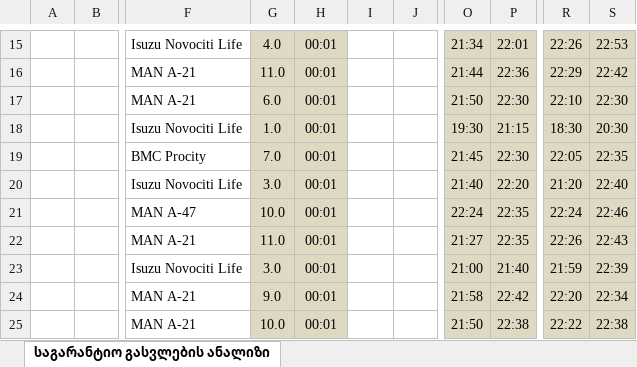
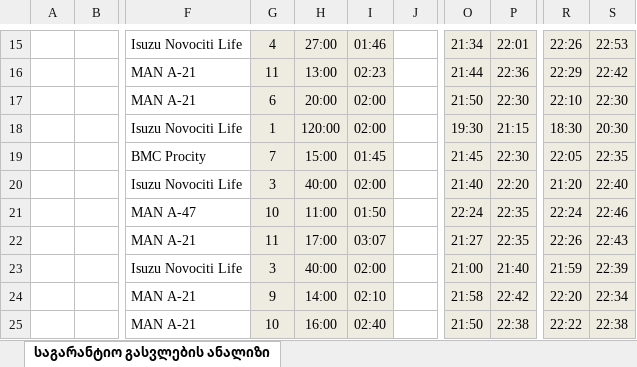
Before and after one commit to boxm16/berishvili, an Excel workbook: downloads/sdasd.xlsx, sheet საგარანტიო გასვლების ანალიზი, drawn as a sheet; only a part is shown, gaps mark what is left out; values as stored, in another font and other column widths than the file's, no borders; the diff covers the shown part only; the diff names each change by its address in the sheet, - before the commit and + after, or states it on an @@ line.

```diff
--- a/downloads/sdasd.xlsx (sheet საგარანტიო გასვლების ანალიზი)
+++ b/downloads/sdasd.xlsx (sheet საგარანტიო გასვლების ანალიზი)
-G15:H25 fill: #DDD9C3
+G15:H25 fill: #EEECE1
-G15: 4.0
+G15: 4
-H15: 00:01
+H15: 27:00
-I15:I25 fill: none
+I15:I25 fill: #EEECE1
-I15: (empty)
+I15: 01:46
-O15:P25 fill: #DDD9C3
+O15:P25 fill: #EEECE1
-R15:S25 fill: #DDD9C3
+R15:S25 fill: #EEECE1
-G16: 11.0
+G16: 11
-H16: 00:01
+H16: 13:00
-I16: (empty)
+I16: 02:23
-G17: 6.0
+G17: 6
-H17: 00:01
+H17: 20:00
-I17:I18: (empty)
+I17:I18: 02:00
-G18: 1.0
+G18: 1
-H18: 00:01
+H18: 120:00
-G19: 7.0
+G19: 7
-H19: 00:01
+H19: 15:00
-I19: (empty)
+I19: 01:45
-G20: 3.0
+G20: 3
-H20: 00:01
+H20: 40:00
-I20: (empty)
+I20: 02:00
-G21: 10.0
+G21: 10
-H21: 00:01
+H21: 11:00
-I21: (empty)
+I21: 01:50
-G22: 11.0
+G22: 11
-H22: 00:01
+H22: 17:00
-I22: (empty)
+I22: 03:07
-G23: 3.0
+G23: 3
-H23: 00:01
+H23: 40:00
-I23: (empty)
+I23: 02:00
-G24: 9.0
+G24: 9
-H24: 00:01
+H24: 14:00
-I24: (empty)
+I24: 02:10
-G25: 10.0
+G25: 10
-H25: 00:01
+H25: 16:00
-I25: (empty)
+I25: 02:40
```
Also changed, not shown: 300 edited cells and cell formats elsewhere in this sheet, downloads/asdasd.xlsx, downloads/ds.xlsx, 10 other files.
